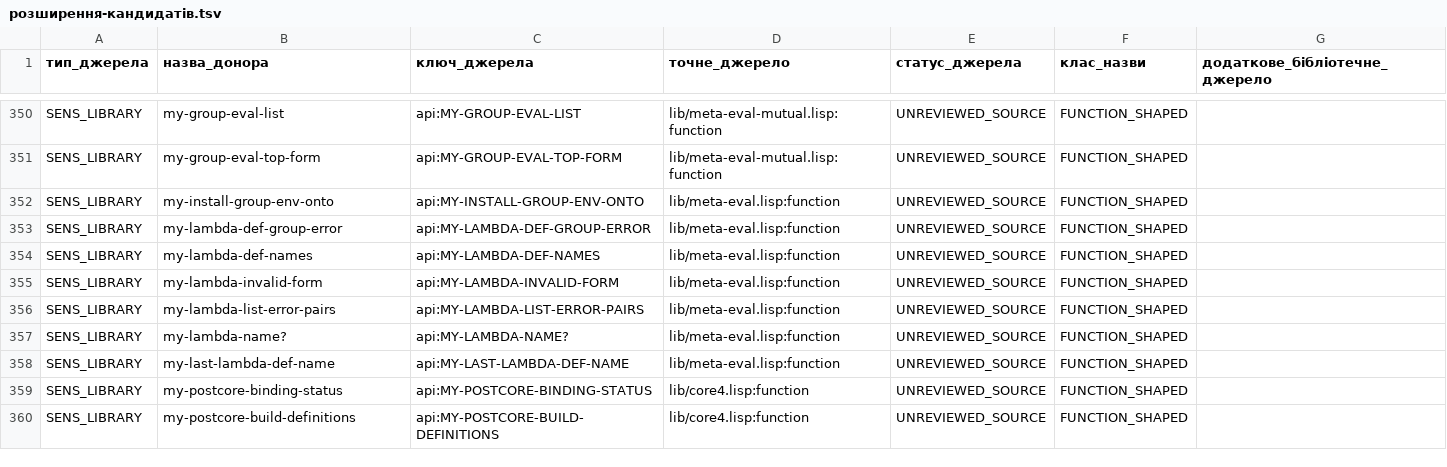
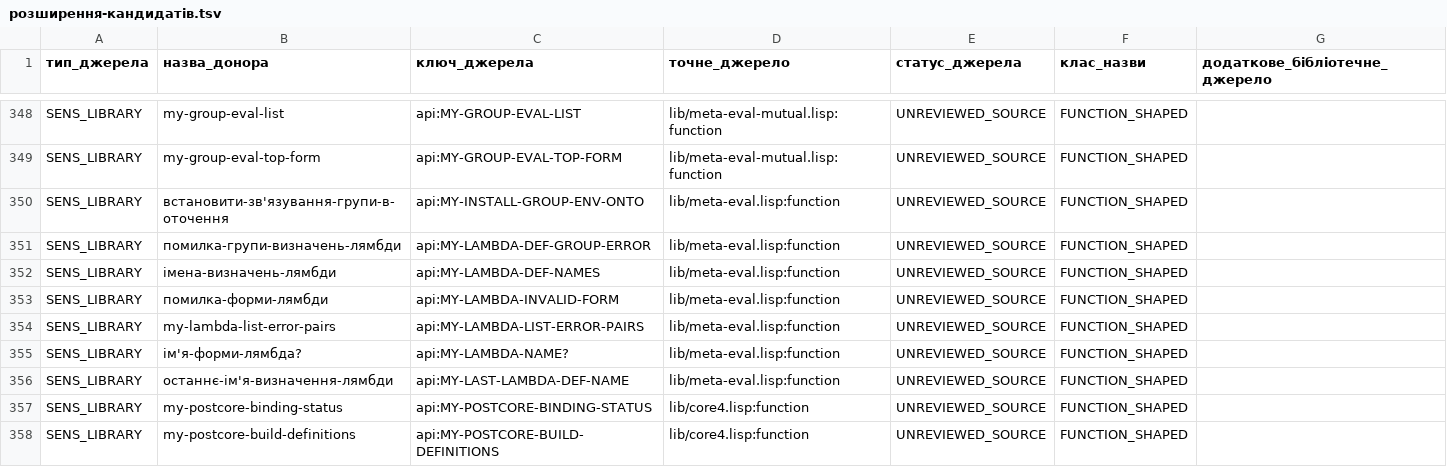
Before and after one commit to juv4uk/sens, a TSV file: knowledge/d11/база-доступних-функцій/розширення-кандидатів.tsv, drawn as a sheet; only a part is shown, gaps mark what is left out; the diff covers the shown part only.

```diff
--- a/knowledge/d11/база-доступних-функцій/розширення-кандидатів.tsv
+++ b/knowledge/d11/база-доступних-функцій/розширення-кандидатів.tsv
@@ -351,9 +349,9 @@ SENS_LIBRARY	my-group-eval-list	api:MY-GROUP-EVAL-LIST	lib/meta-eval-mutual.lisp
 SENS_LIBRARY	my-group-eval-top-form	api:MY-GROUP-EVAL-TOP-FORM	lib/meta-eval-mutual.lisp:function	UNREVIEWED_SOURCE	FUNCTION_SHAPED	
-SENS_LIBRARY	my-install-group-env-onto	api:MY-INSTALL-GROUP-ENV-ONTO	lib/meta-eval.lisp:function	UNREVIEWED_SOURCE	FUNCTION_SHAPED	
-SENS_LIBRARY	my-lambda-def-group-error	api:MY-LAMBDA-DEF-GROUP-ERROR	lib/meta-eval.lisp:function	UNREVIEWED_SOURCE	FUNCTION_SHAPED	
-SENS_LIBRARY	my-lambda-def-names	api:MY-LAMBDA-DEF-NAMES	lib/meta-eval.lisp:function	UNREVIEWED_SOURCE	FUNCTION_SHAPED	
-SENS_LIBRARY	my-lambda-invalid-form	api:MY-LAMBDA-INVALID-FORM	lib/meta-eval.lisp:function	UNREVIEWED_SOURCE	FUNCTION_SHAPED	
+SENS_LIBRARY	встановити-зв'язування-групи-в-оточення	api:MY-INSTALL-GROUP-ENV-ONTO	lib/meta-eval.lisp:function	UNREVIEWED_SOURCE	FUNCTION_SHAPED	
+SENS_LIBRARY	помилка-групи-визначень-лямбди	api:MY-LAMBDA-DEF-GROUP-ERROR	lib/meta-eval.lisp:function	UNREVIEWED_SOURCE	FUNCTION_SHAPED	
+SENS_LIBRARY	імена-визначень-лямбди	api:MY-LAMBDA-DEF-NAMES	lib/meta-eval.lisp:function	UNREVIEWED_SOURCE	FUNCTION_SHAPED	
+SENS_LIBRARY	помилка-форми-лямбди	api:MY-LAMBDA-INVALID-FORM	lib/meta-eval.lisp:function	UNREVIEWED_SOURCE	FUNCTION_SHAPED	
 SENS_LIBRARY	my-lambda-list-error-pairs	api:MY-LAMBDA-LIST-ERROR-PAIRS	lib/meta-eval.lisp:function	UNREVIEWED_SOURCE	FUNCTION_SHAPED	
-SENS_LIBRARY	my-lambda-name?	api:MY-LAMBDA-NAME?	lib/meta-eval.lisp:function	UNREVIEWED_SOURCE	FUNCTION_SHAPED	
-SENS_LIBRARY	my-last-lambda-def-name	api:MY-LAST-LAMBDA-DEF-NAME	lib/meta-eval.lisp:function	UNREVIEWED_SOURCE	FUNCTION_SHAPED	
+SENS_LIBRARY	ім'я-форми-лямбда?	api:MY-LAMBDA-NAME?	lib/meta-eval.lisp:function	UNREVIEWED_SOURCE	FUNCTION_SHAPED	
+SENS_LIBRARY	останнє-ім'я-визначення-лямбди	api:MY-LAST-LAMBDA-DEF-NAME	lib/meta-eval.lisp:function	UNREVIEWED_SOURCE	FUNCTION_SHAPED	
 SENS_LIBRARY	my-postcore-binding-status	api:MY-POSTCORE-BINDING-STATUS	lib/core4.lisp:function	UNREVIEWED_SOURCE	FUNCTION_SHAPED	
```
Also changed, not shown: 2 added rows, 3 removed rows and 31 edited cells elsewhere in this file, 7 other files.
